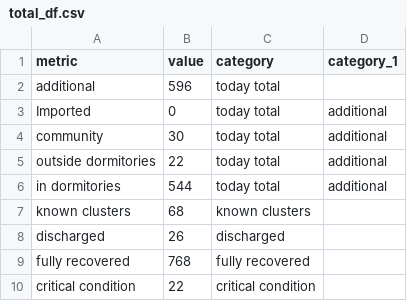
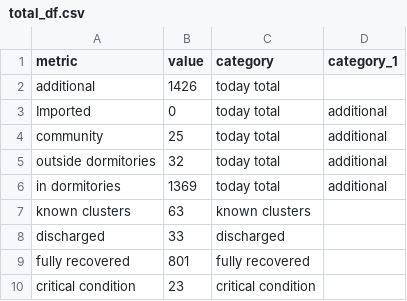
Before and after one commit to noaihere/cov_dailychart, a CSV file: total_df.csv, drawn as a sheet.

Commit message:
update

```diff
--- a/total_df.csv
+++ b/total_df.csv
@@ -1,10 +1,10 @@
 metric,value,category,category_1
-additional,596,today total,
+additional,1426,today total,
 Imported,0,today total,additional
-community,30,today total,additional
-outside dormitories,22,today total,additional
-in dormitories,544,today total,additional
-known clusters,68,known clusters,
-discharged,26,discharged,
-fully recovered,768,fully recovered,
-critical condition,22,critical condition,
+community,25,today total,additional
+outside dormitories,32,today total,additional
+in dormitories,1369,today total,additional
+known clusters,63,known clusters,
+discharged,33,discharged,
+fully recovered,801,fully recovered,
+critical condition,23,critical condition,
```
